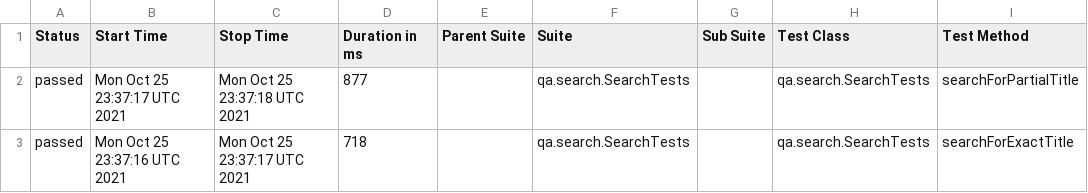
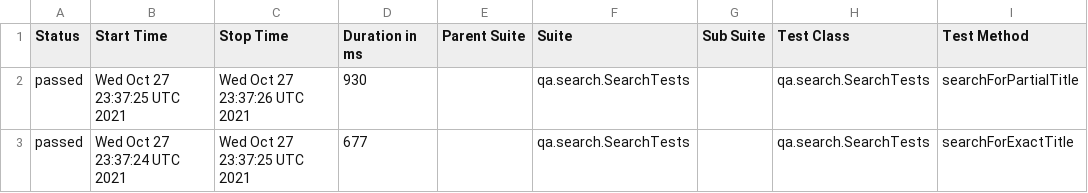
Before and after one commit to reinaldorossetti/playwright-kotlin-junit5, a CSV file: firefox/data/suites.csv, drawn as a sheet; only a part is shown; the diff names each change by its address in the sheet, - before the commit and + after, or states it on an @@ line.

```diff
--- a/firefox/data/suites.csv
+++ b/firefox/data/suites.csv
-B2 (Start Time): Mon Oct 25 23:37:17 UTC 2021
+B2 (Start Time): Wed Oct 27 23:37:25 UTC 2021
-C2 (Stop Time): Mon Oct 25 23:37:18 UTC 2021
+C2 (Stop Time): Wed Oct 27 23:37:26 UTC 2021
-D2 (Duration in ms): 877
+D2 (Duration in ms): 930
-B3 (Start Time): Mon Oct 25 23:37:16 UTC 2021
+B3 (Start Time): Wed Oct 27 23:37:24 UTC 2021
-C3 (Stop Time): Mon Oct 25 23:37:17 UTC 2021
+C3 (Stop Time): Wed Oct 27 23:37:25 UTC 2021
-D3 (Duration in ms): 718
+D3 (Duration in ms): 677
```
Also changed, not shown: 17 other files.
